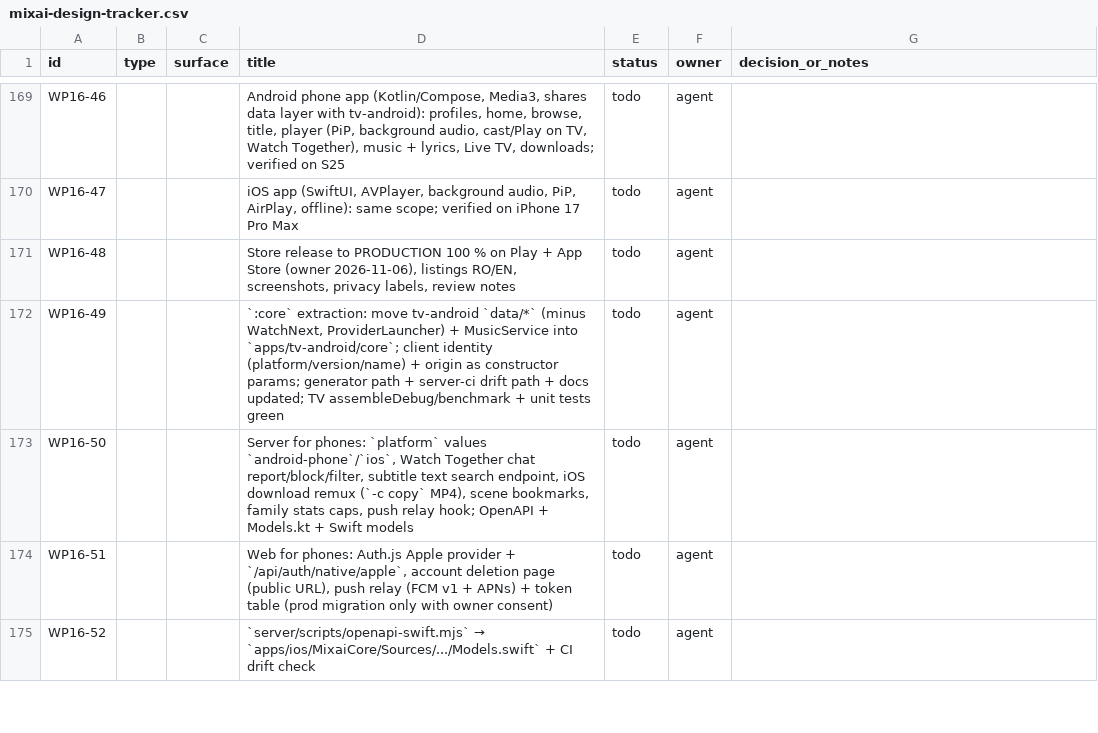
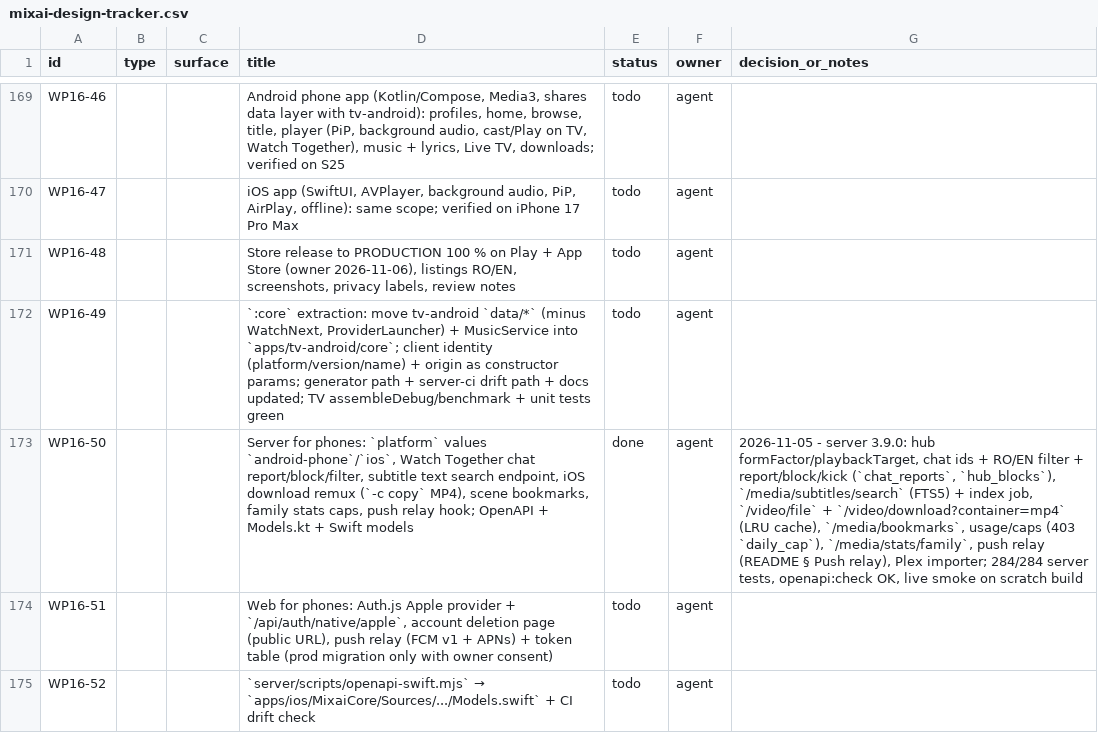
Before and after one commit to dragoscv/mmo, a CSV file: docs/mixai-design-tracker.csv, drawn as a sheet; only a part is shown, gaps mark what is left out; the diff names each change by its address in the sheet, - before the commit and + after, or states it on an @@ line.

Commit message:
feat(server): phone platforms, chat moderation, subtitle search, mp4 downloads, caps (3.9.0)
Agent-Session: term-63444
Agent-Purpose: WP16-50 server for phones

```diff
--- a/docs/mixai-design-tracker.csv
+++ b/docs/mixai-design-tracker.csv
-E173 (status): todo
+E173 (status): done
-G173 (decision_or_notes): (empty)
+G173 (decision_or_notes): 2026-11-05 - server 3.9.0: hub formFactor/playbackTarget, chat ids + RO/EN filter + report/block/kick (`chat_reports`, `hub_blocks`), `/media/subtitles/search` (FTS5) + index job, `/video/file` + `/video/download?container=mp4` (LRU cache), `/media/bookmarks`, usage/caps (403 `daily_cap`), `/media/stats/family`, push relay (README § Push relay), Plex importer; 284/284 server tests, openapi:check OK, live smoke on scratch build
```
Also changed, not shown: 46 other files.
